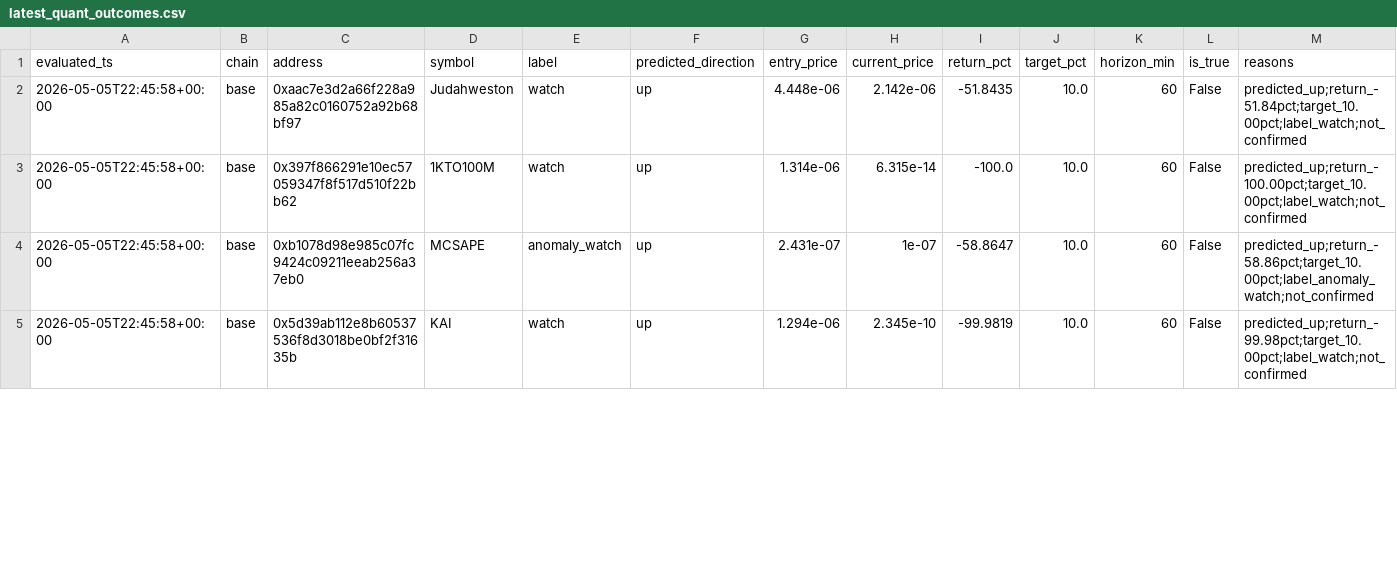
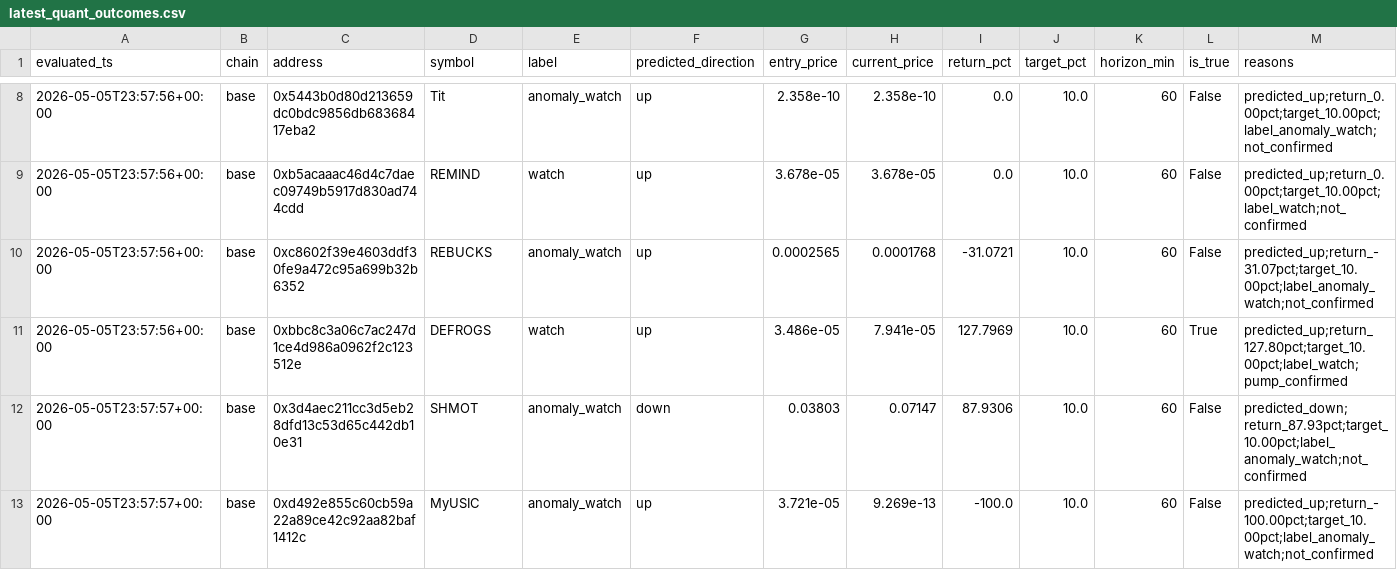
Before and after one commit to Azalyst/Azalyst-Alpha-Scanner, a CSV file: reports/latest_quant_outcomes.csv, drawn as a sheet; only a part is shown, gaps mark what is left out; the diff covers the shown part only.

```diff
--- a/reports/latest_quant_outcomes.csv
+++ b/reports/latest_quant_outcomes.csv
@@ -2,4 +8,6 @@ evaluated_ts,chain,address,symbol,label,predicted_direction,entry_price,current_
-2026-05-05T22:45:58+00:00,base,0xaac7e3d2a66f228a985a82c0160752a92b68bf97,Judahweston,watch,up,4.448e-06,2.142e-06,-51.8435,10.0,60,False,predicted_up;return_-51.84pct;target_10.00pct;label_watch;not_confirmed
-2026-05-05T22:45:58+00:00,base,0x397f866291e10ec57059347f8f517d510f22bb62,1KTO100M,watch,up,1.314e-06,6.315e-14,-100.0,10.0,60,False,predicted_up;return_-100.00pct;target_10.00pct;label_watch;not_confirmed
-2026-05-05T22:45:58+00:00,base,0xb1078d98e985c07fc9424c09211eeab256a37eb0,MCSAPE,anomaly_watch,up,2.431e-07,1e-07,-58.8647,10.0,60,False,predicted_up;return_-58.86pct;target_10.00pct;label_anomaly_watch;not_confirmed
-2026-05-05T22:45:58+00:00,base,0x5d39ab112e8b60537536f8d3018be0bf2f31635b,KAI,watch,up,1.294e-06,2.345e-10,-99.9819,10.0,60,False,predicted_up;return_-99.98pct;target_10.00pct;label_watch;not_confirmed
+2026-05-05T23:57:56+00:00,base,0x5443b0d80d213659dc0bdc9856db68368417eba2,Tit,anomaly_watch,up,2.358e-10,2.358e-10,0.0,10.0,60,False,predicted_up;return_0.00pct;target_10.00pct;label_anomaly_watch;not_confirmed
+2026-05-05T23:57:56+00:00,base,0xb5acaaac46d4c7daec09749b5917d830ad744cdd,REMIND,watch,up,3.678e-05,3.678e-05,0.0,10.0,60,False,predicted_up;return_0.00pct;target_10.00pct;label_watch;not_confirmed
+2026-05-05T23:57:56+00:00,base,0xc8602f39e4603ddf30fe9a472c95a699b32b6352,REBUCKS,anomaly_watch,up,0.0002565,0.0001768,-31.0721,10.0,60,False,predicted_up;return_-31.07pct;target_10.00pct;label_anomaly_watch;not_confirmed
+2026-05-05T23:57:56+00:00,base,0xbbc8c3a06c7ac247d1ce4d986a0962f2c123512e,DEFROGS,watch,up,3.486e-05,7.941e-05,127.7969,10.0,60,True,predicted_up;return_127.80pct;target_10.00pct;label_watch;pump_confirmed
+2026-05-05T23:57:57+00:00,base,0x3d4aec211cc3d5eb28dfd13c53d65c442db10e31,SHMOT,anomaly_watch,down,0.03803,0.07147,87.9306,10.0,60,False,predicted_down;return_87.93pct;target_10.00pct;label_anomaly_watch;not_confirmed
+2026-05-05T23:57:57+00:00,base,0xd492e855c60cb59a22a89ce42c92aa82baf1412c,MyUSIC,anomaly_watch,up,3.721e-05,9.269e-13,-100.0,10.0,60,False,predicted_up;return_-100.00pct;target_10.00pct;label_anomaly_watch;not_confirmed
```
Also changed, not shown: 7 added rows and 15 edited cells elsewhere in this file, reports/latest_quant_signals.csv, 7 other files.
